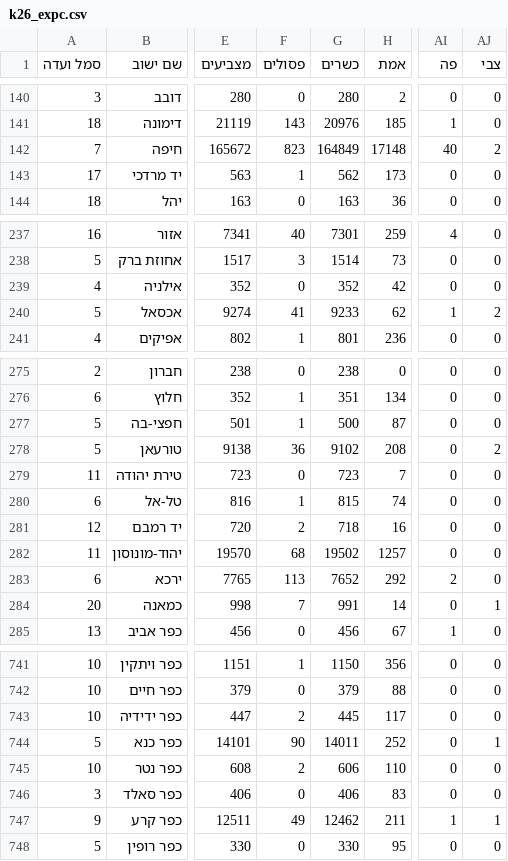
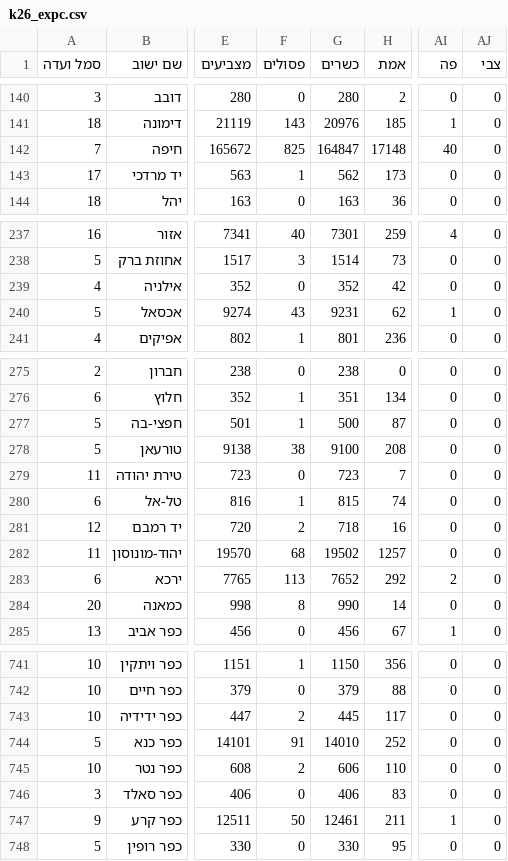
Before and after one commit to OmerCohenBI/k26-turnout-live, a CSV file: k26_expc.csv, drawn as a sheet; only a part is shown, gaps mark what is left out; the diff covers the shown part only; the diff names each change by its address in the sheet, - before the commit and + after, or states it on an @@ line.

```diff
--- a/k26_expc.csv
+++ b/k26_expc.csv
-F142 (פסולים): 823
+F142 (פסולים): 825
-G142 (כשרים): 164849
+G142 (כשרים): 164847
-AJ142 (צבי): 2
+AJ142 (צבי): 0
-F240 (פסולים): 41
+F240 (פסולים): 43
-G240 (כשרים): 9233
+G240 (כשרים): 9231
-AJ240 (צבי): 2
+AJ240 (צבי): 0
-F278 (פסולים): 36
+F278 (פסולים): 38
-G278 (כשרים): 9102
+G278 (כשרים): 9100
-AJ278 (צבי): 2
+AJ278 (צבי): 0
-F284 (פסולים): 7
+F284 (פסולים): 8
-G284 (כשרים): 991
+G284 (כשרים): 990
-AJ284 (צבי): 1
+AJ284 (צבי): 0
-F744 (פסולים): 90
+F744 (פסולים): 91
-G744 (כשרים): 14011
+G744 (כשרים): 14010
-AJ744 (צבי): 1
+AJ744 (צבי): 0
-F747 (פסולים): 49
+F747 (פסולים): 50
-G747 (כשרים): 12462
+G747 (כשרים): 12461
-AJ747 (צבי): 1
+AJ747 (צבי): 0
```
Also changed, not shown: 86 edited cells elsewhere in this file, k26_forecast_scenarios.csv, k26_seat_chances.csv, 3 other files.
